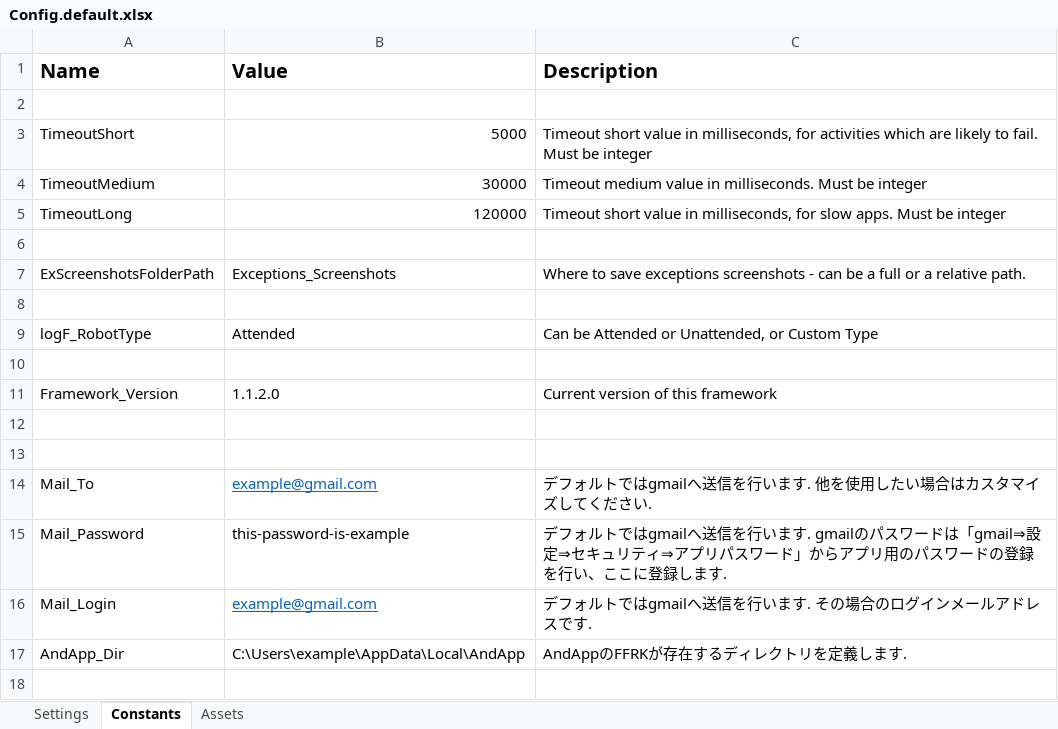
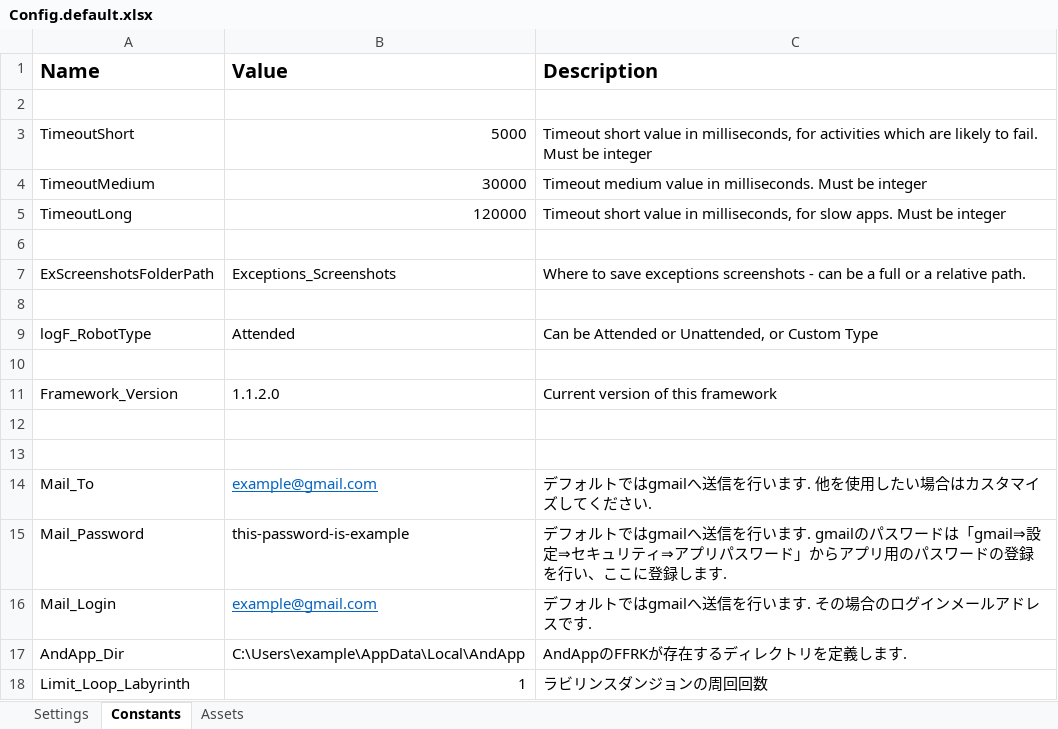
Before and after one commit to Yoshi4432/uipath_ffrk, an Excel workbook: Data/Config.default.xlsx, sheet Constants, drawn as a sheet; values as stored, in another font and other column widths than the file's, no borders; the diff names each change by its address in the sheet, - before the commit and + after, or states it on an @@ line.

```diff
--- a/Data/Config.default.xlsx (sheet Constants)
+++ b/Data/Config.default.xlsx (sheet Constants)
+row 18: Limit_Loop_Labyrinth | 1 | ラビリンスダンジョンの周回回数
```
Also changed, not shown: 1 other file.
